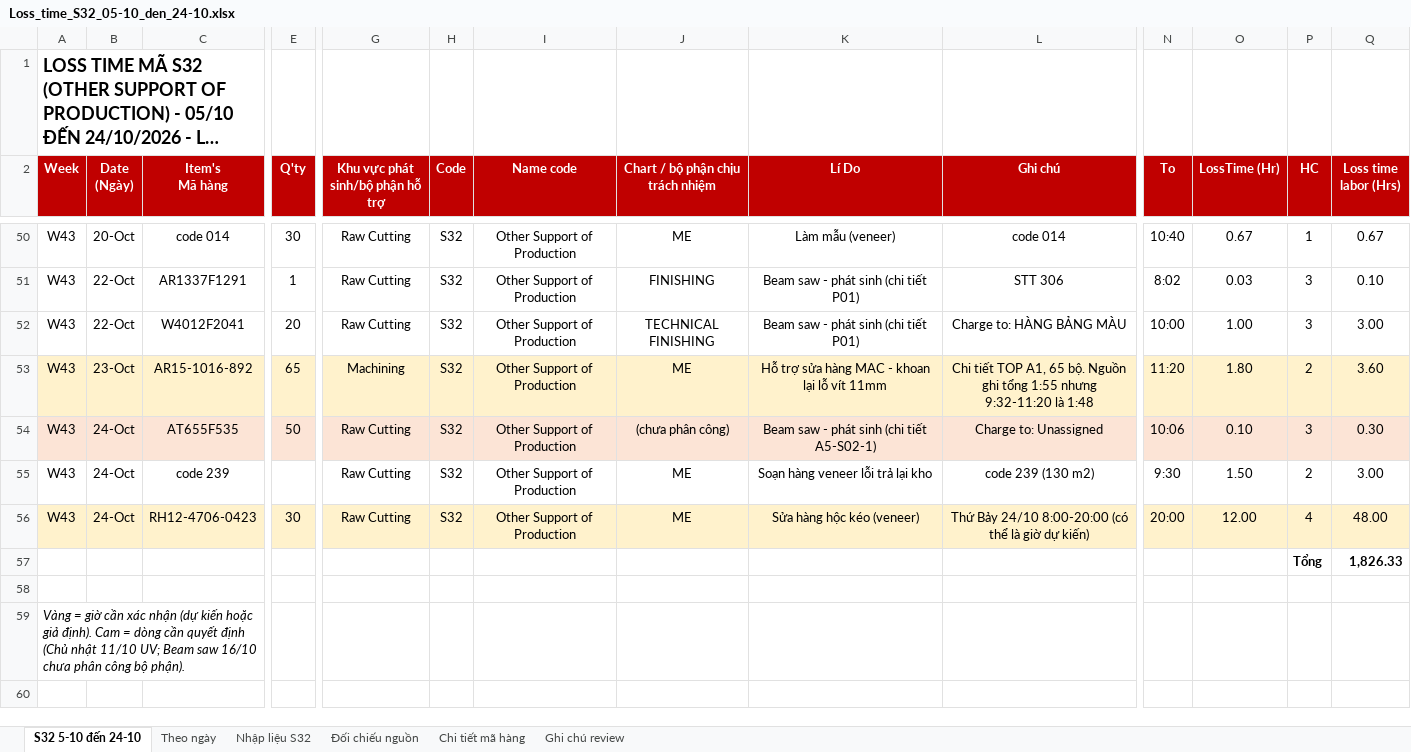
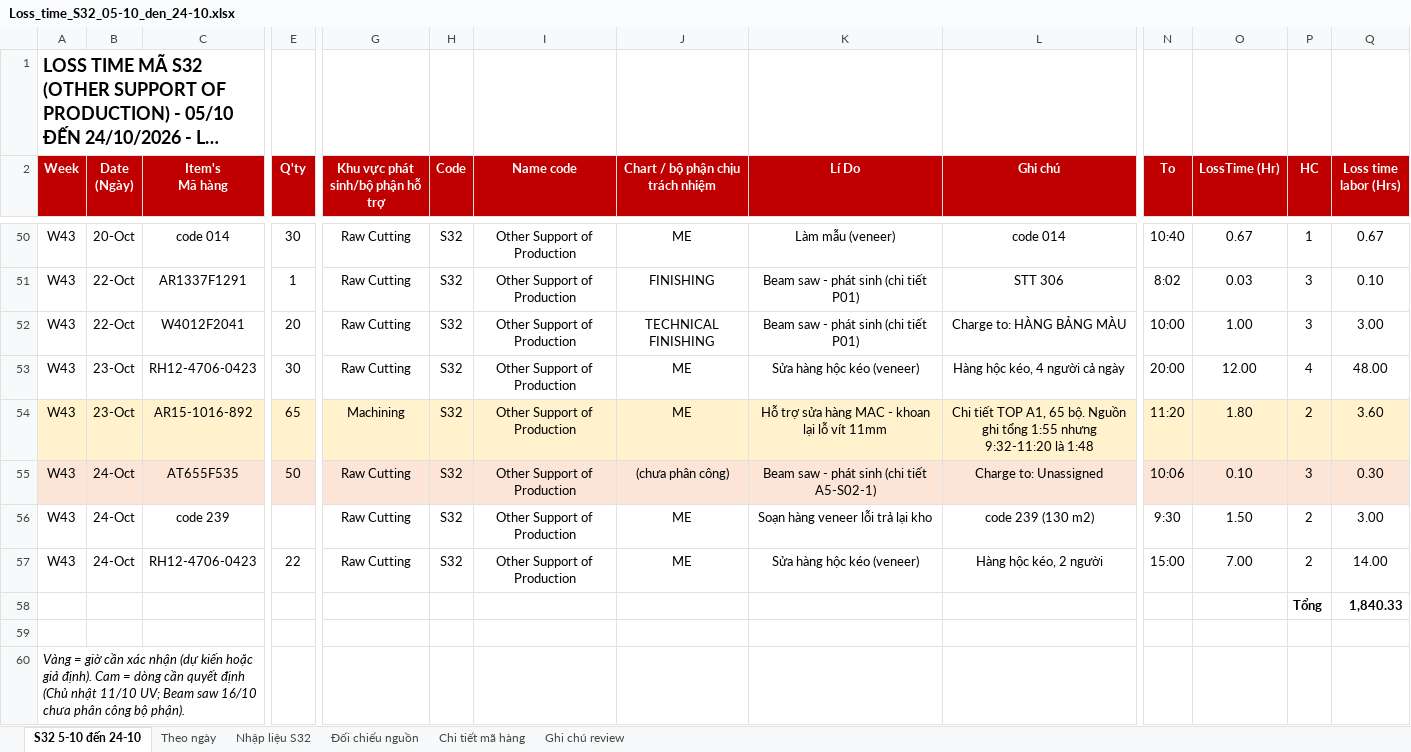
Before and after one commit to Aurora241/Rochdale-Spears, an Excel workbook: loss-time/outputs/Loss_time_S32_05-10_den_24-10.xlsx, sheet S32 5-10 đến 24-10, drawn as a sheet; only a part is shown, gaps mark what is left out; long unchanged cells end in …; values as stored, in another font and other column widths than the file's, no borders; charts and pictures not drawn; addresses are those after the commit; rows hold the shown columns only; the diff covers the shown part only; the diff names each change by its address in the sheet, - before the commit and + after, or states it on an @@ line.

```diff
--- a/loss-time/outputs/Loss_time_S32_05-10_den_24-10.xlsx (sheet S32 5-10 đến 24-10)
+++ b/loss-time/outputs/Loss_time_S32_05-10_den_24-10.xlsx (sheet S32 5-10 đến 24-10)
+row 53: W43 | 23-Oct | RH12-4706-0423 | 30 | Raw Cutting | S32 | Other Support of Production | ME | Sửa hàng hộc kéo (veneer) | Hàng hộc kéo, 4 người cả ngày | 20:00 | 12.00 | 4 | 48.00
-A57:Q57 fill: #FFF2CC
+A57:Q57 fill: none
-E57 (Q'ty): 30
+E57 (Q'ty): 22
-L57 (Ghi chú): Thứ Bảy 24/10 8:00-20:00 (có thể là giờ dự kiến)
+L57 (Ghi chú): Hàng hộc kéo, 2 người
-N57 (To): 20:00
+N57 (To): 15:00
-O57 (LossTime (Hr)): 12.00
+O57 (LossTime (Hr)): 7.00
-P57 (HC): 4
+P57 (HC): 2
-Q57 (Loss time labor (Hrs)): 48.00
+Q57 (Loss time labor (Hrs)): 14.00
-Q58 (Loss time labor (Hrs)): 1,826.33
+Q58 (Loss time labor (Hrs)): 1,840.33
```
Also changed, not shown: cell formats elsewhere in this sheet, sheet Nhập liệu S32, sheet Theo ngày, sheet Đối chiếu nguồn, sheet Ghi chú review, formulas that keep their value, 3 other files.
